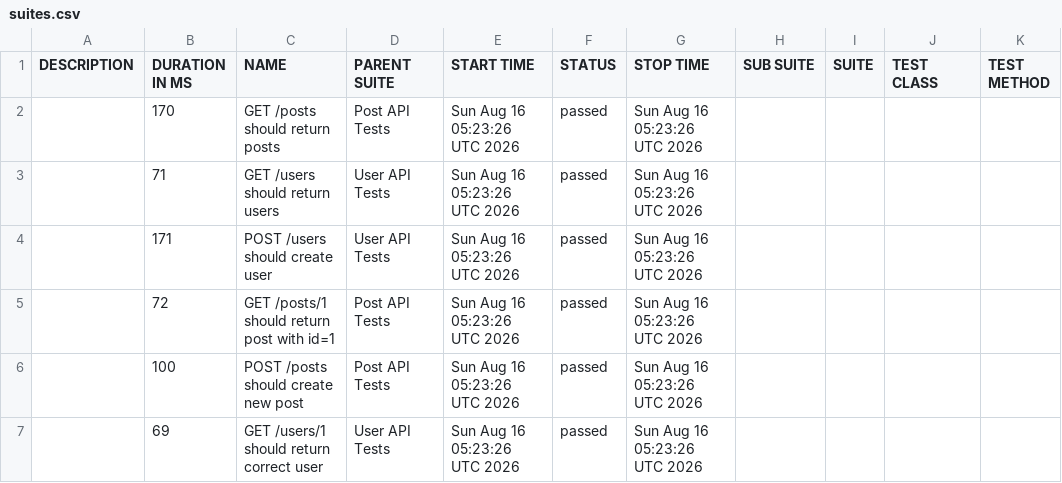
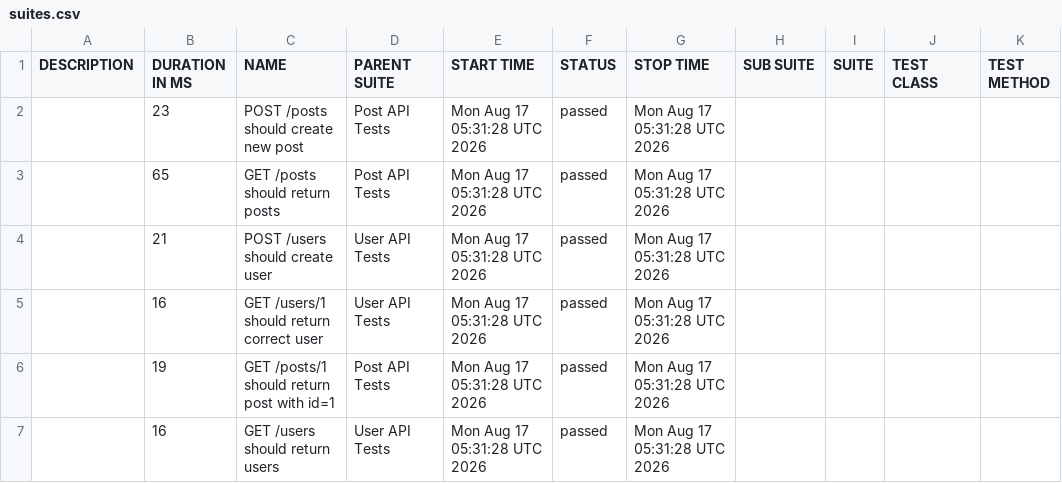
Before and after one commit to AnhAutomationTester/API_Automation_Mocha, a CSV file: data/suites.csv, drawn as a sheet.

```diff
--- a/data/suites.csv
+++ b/data/suites.csv
@@ -1,7 +1,7 @@
 "DESCRIPTION","DURATION IN MS","NAME","PARENT SUITE","START TIME","STATUS","STOP TIME","SUB SUITE","SUITE","TEST CLASS","TEST METHOD"
-"","170","GET /posts should return posts","Post API Tests","Sun Aug 16 05:23:26 UTC 2026","passed","Sun Aug 16 05:23:26 UTC 2026","","","",""
-"","71","GET /users should return users","User API Tests","Sun Aug 16 05:23:26 UTC 2026","passed","Sun Aug 16 05:23:26 UTC 2026","","","",""
-"","171","POST /users should create user","User API Tests","Sun Aug 16 05:23:26 UTC 2026","passed","Sun Aug 16 05:23:26 UTC 2026","","","",""
-"","72","GET /posts/1 should return post with id=1","Post API Tests","Sun Aug 16 05:23:26 UTC 2026","passed","Sun Aug 16 05:23:26 UTC 2026","","","",""
-"","100","POST /posts should create new post","Post API Tests","Sun Aug 16 05:23:26 UTC 2026","passed","Sun Aug 16 05:23:26 UTC 2026","","","",""
-"","69","GET /users/1 should return correct user","User API Tests","Sun Aug 16 05:23:26 UTC 2026","passed","Sun Aug 16 05:23:26 UTC 2026","","","",""
+"","23","POST /posts should create new post","Post API Tests","Mon Aug 17 05:31:28 UTC 2026","passed","Mon Aug 17 05:31:28 UTC 2026","","","",""
+"","65","GET /posts should return posts","Post API Tests","Mon Aug 17 05:31:28 UTC 2026","passed","Mon Aug 17 05:31:28 UTC 2026","","","",""
+"","21","POST /users should create user","User API Tests","Mon Aug 17 05:31:28 UTC 2026","passed","Mon Aug 17 05:31:28 UTC 2026","","","",""
+"","16","GET /users/1 should return correct user","User API Tests","Mon Aug 17 05:31:28 UTC 2026","passed","Mon Aug 17 05:31:28 UTC 2026","","","",""
+"","19","GET /posts/1 should return post with id=1","Post API Tests","Mon Aug 17 05:31:28 UTC 2026","passed","Mon Aug 17 05:31:28 UTC 2026","","","",""
+"","16","GET /users should return users","User API Tests","Mon Aug 17 05:31:28 UTC 2026","passed","Mon Aug 17 05:31:28 UTC 2026","","","",""
```
Also changed, not shown: 50 other files.
